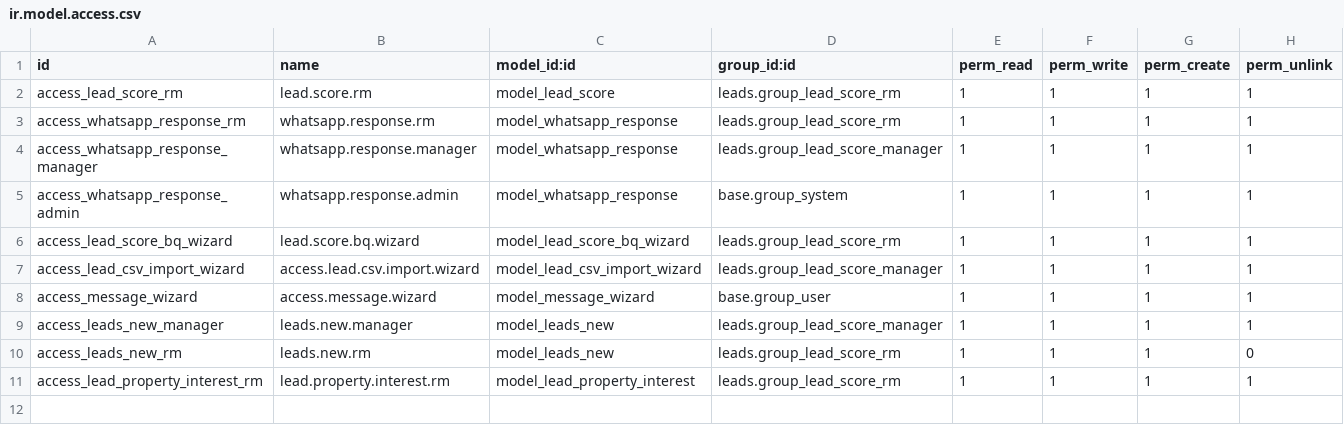
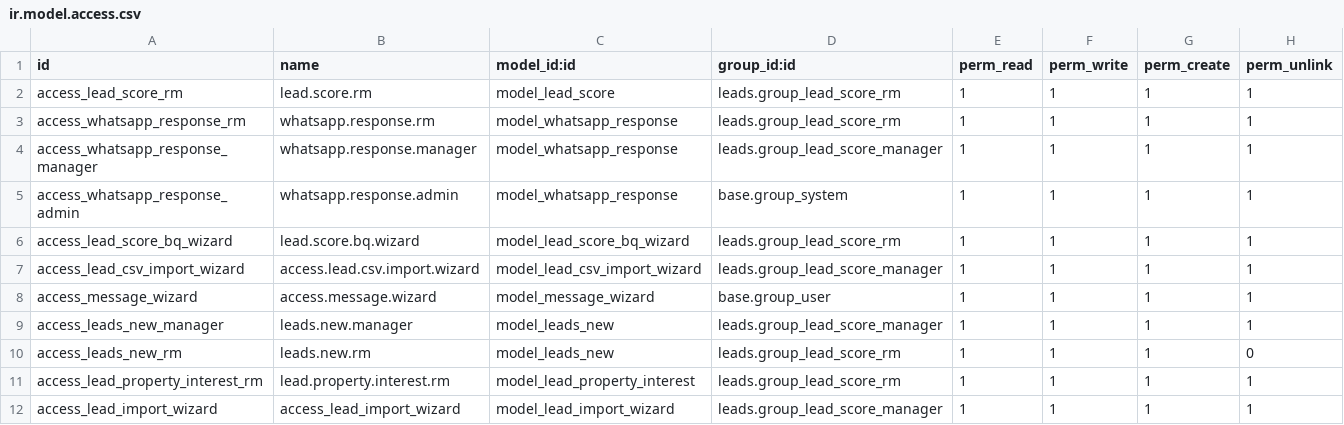
Before and after one commit to Cleardeals/odoo, a CSV file: custom_addons/leads/security/ir.model.access.csv, drawn as a sheet.

Commit message:
Migrate leads module to Odoo 19 and update views/models
Migrates the 'leads' custom module to Odoo 19. Updates manifest dependencies and data load order, replaces deprecated XML view tags (tree→list, kanban-box→card), removes deprecated group category fields, and fixes search/group-by syntax in views. Refactors Python models to use models.Constraint instead of _sql_constraints, updates logic for WhatsApp response types, and replaces name_get with _compute_display_name. Adds missing access rights, cleans up imports, and documents migration steps in new and updated migration logs.

```diff
--- a/custom_addons/leads/security/ir.model.access.csv
+++ b/custom_addons/leads/security/ir.model.access.csv
@@ -11 +11,2 @@ access_leads_new_rm,leads.new.rm,model_leads_new,leads.group_lead_score_rm,1,1,1
 access_lead_property_interest_rm,lead.property.interest.rm,model_lead_property_interest,leads.group_lead_score_rm,1,1,1,1
+access_lead_import_wizard,access_lead_import_wizard,model_lead_import_wizard,leads.group_lead_score_manager,1,1,1,1
```
Also changed, not shown: 12 other files.
